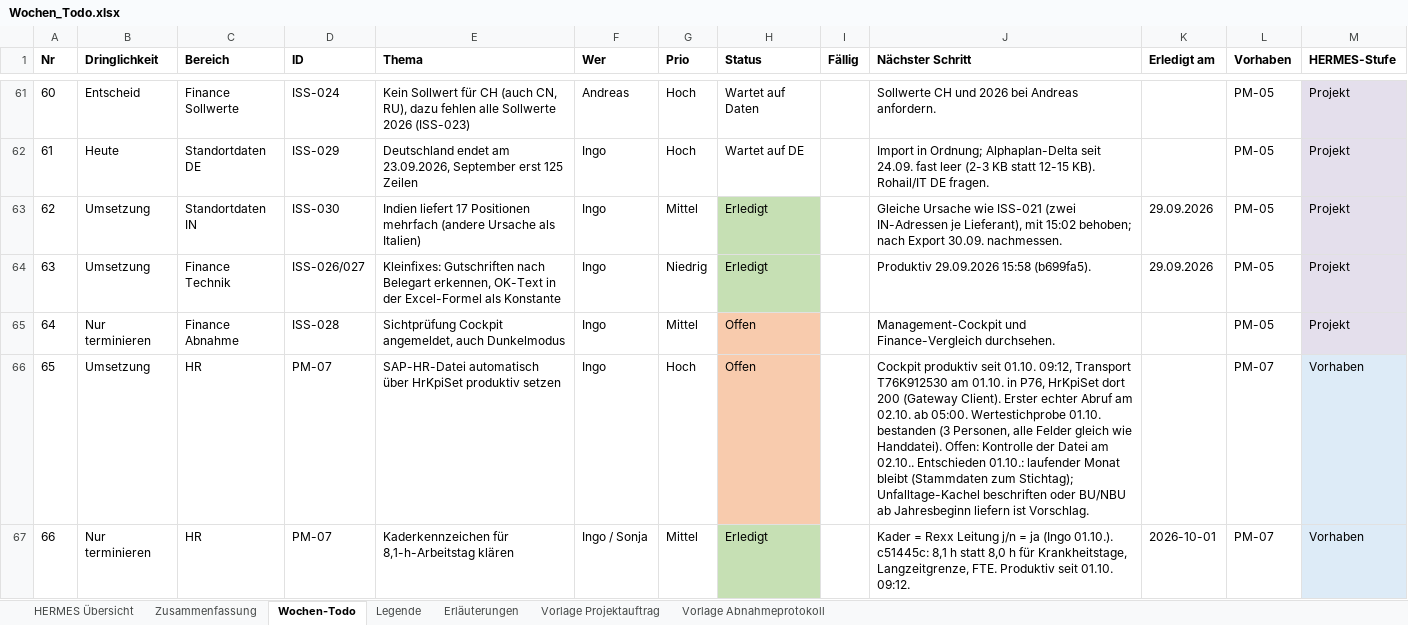
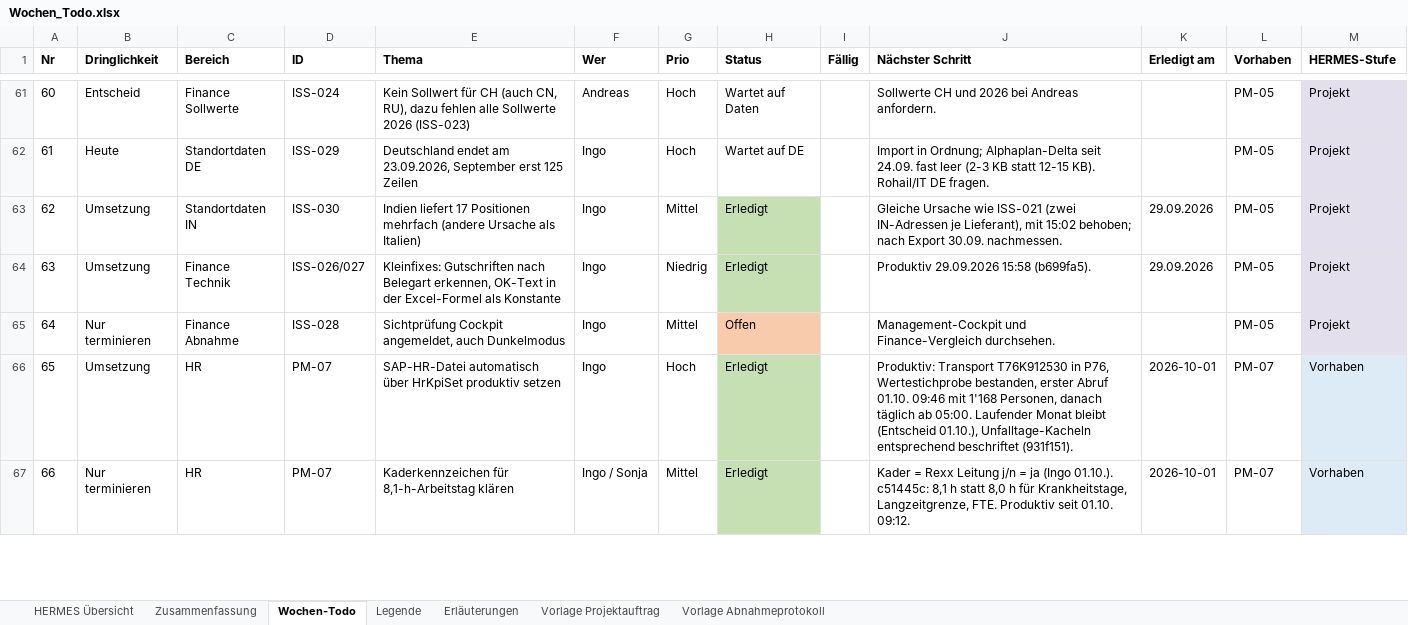
Before and after one commit to metacube2/Ai, an Excel workbook: TrafagSalesExporter/projektmanagement/Wochen_Todo.xlsx, sheet Wochen-Todo, drawn as a sheet; only a part is shown, gaps mark what is left out; values as stored, in another font and other column widths than the file's, no borders; the diff covers the shown part only; the diff names each change by its address in the sheet, - before the commit and + after, or states it on an @@ line.

```diff
--- a/TrafagSalesExporter/projektmanagement/Wochen_Todo.xlsx (sheet Wochen-Todo)
+++ b/TrafagSalesExporter/projektmanagement/Wochen_Todo.xlsx (sheet Wochen-Todo)
-H66 (Status): Offen
+H66 (Status): Erledigt
-H66 fill: #F8CBAD
+H66 fill: #C6E0B4
-J66 (Nächster Schritt): Cockpit produktiv seit 01.10. 09:12, Transport T76K912530 am 01.10. in P76, HrKpiSet dort 200 (Gateway Client). Erster echter Abruf am 02.10. ab 05:00. Wertestichprobe 01.10. bestanden (3 Personen, alle Felder gleich wie Handdatei). Offen: Kontrolle der Datei am 02.10.. Entschieden 01.10.: laufender Monat bleibt (Stammdaten zum Stichtag); Unfalltage-Kachel beschriften oder BU/NBU ab Jahresbeginn liefern ist Vorschlag.
+J66 (Nächster Schritt): Produktiv: Transport T76K912530 in P76, Wertestichprobe bestanden, erster Abruf 01.10. 09:46 mit 1'168 Personen, danach täglich ab 05:00. Laufender Monat bleibt (Entscheid 01.10.), Unfalltage-Kacheln entsprechend beschriftet (931f151).
-K66 (Erledigt am): (empty)
+K66 (Erledigt am): 2026-10-01
```
Also changed, not shown: 1 edited cell elsewhere in this sheet, sheet HERMES Übersicht, 7 other files.
